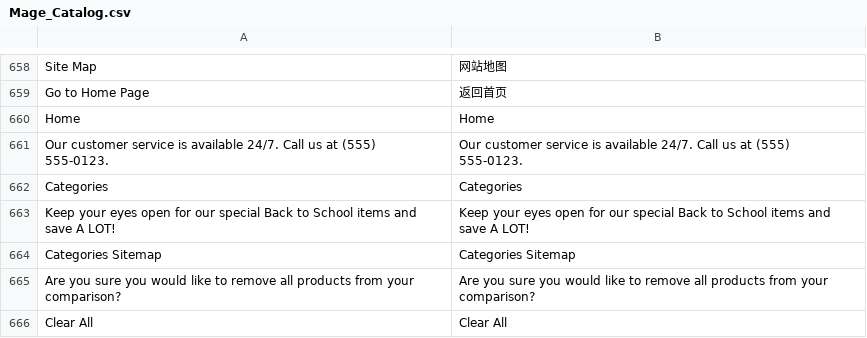
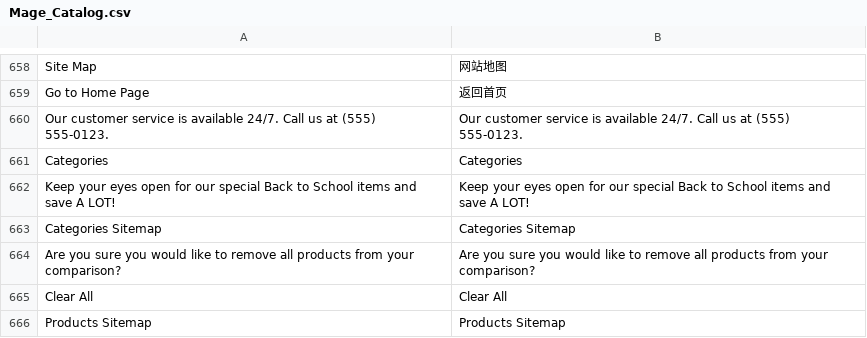
Before and after one commit to bozway/paipai, a CSV file: app/locale/zh_CN/Mage_Catalog.csv, drawn as a sheet; only a part is shown, gaps mark what is left out; the shorter side is filled out with more unchanged rows; the diff names each change by its address in the sheet, - before the commit and + after, or states it on an @@ line.

```diff
--- a/app/locale/zh_CN/Mage_Catalog.csv
+++ b/app/locale/zh_CN/Mage_Catalog.csv
-row 660: Home | Home
```
Also changed, not shown: app/design/frontend/default/default/locale/zh_CN/translate.csv, 4 other files.
